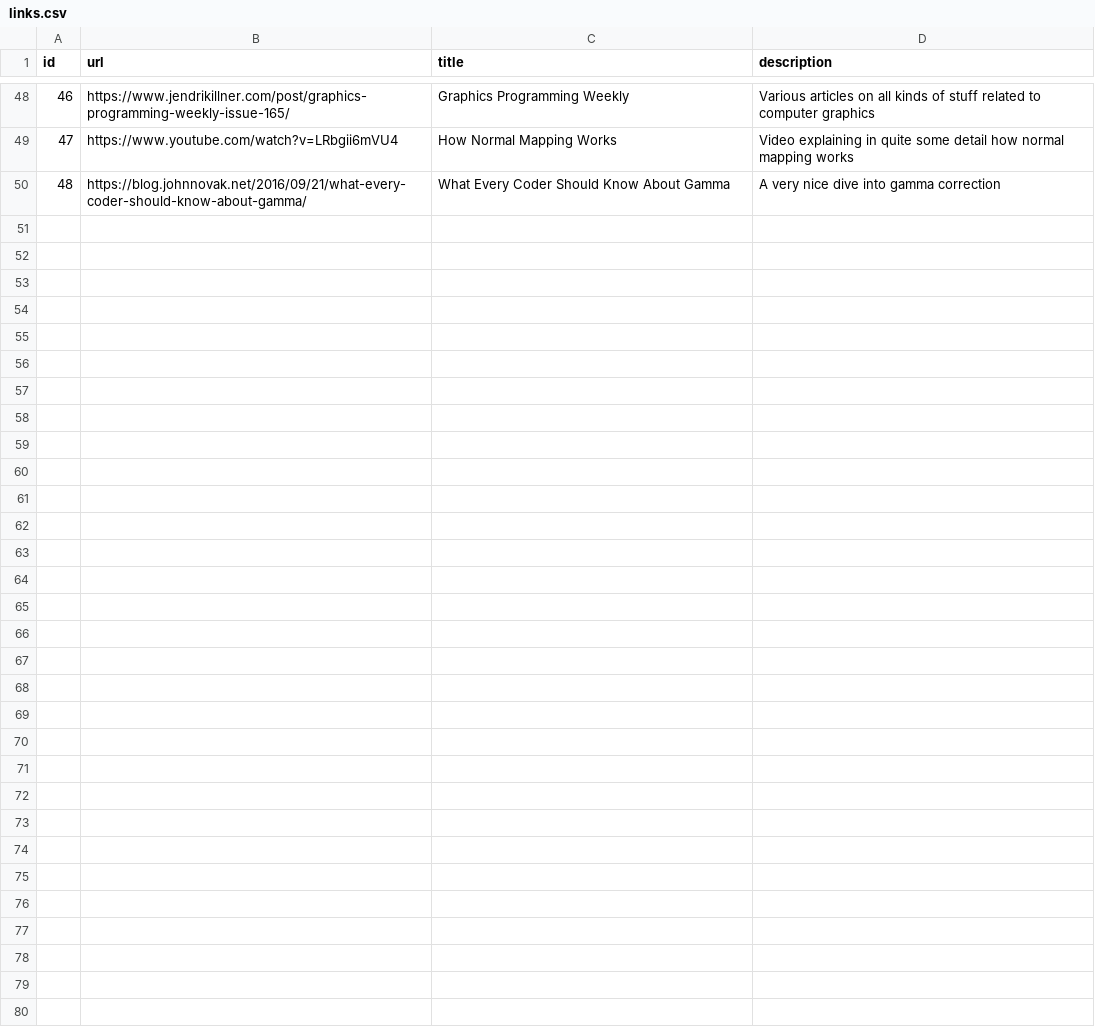
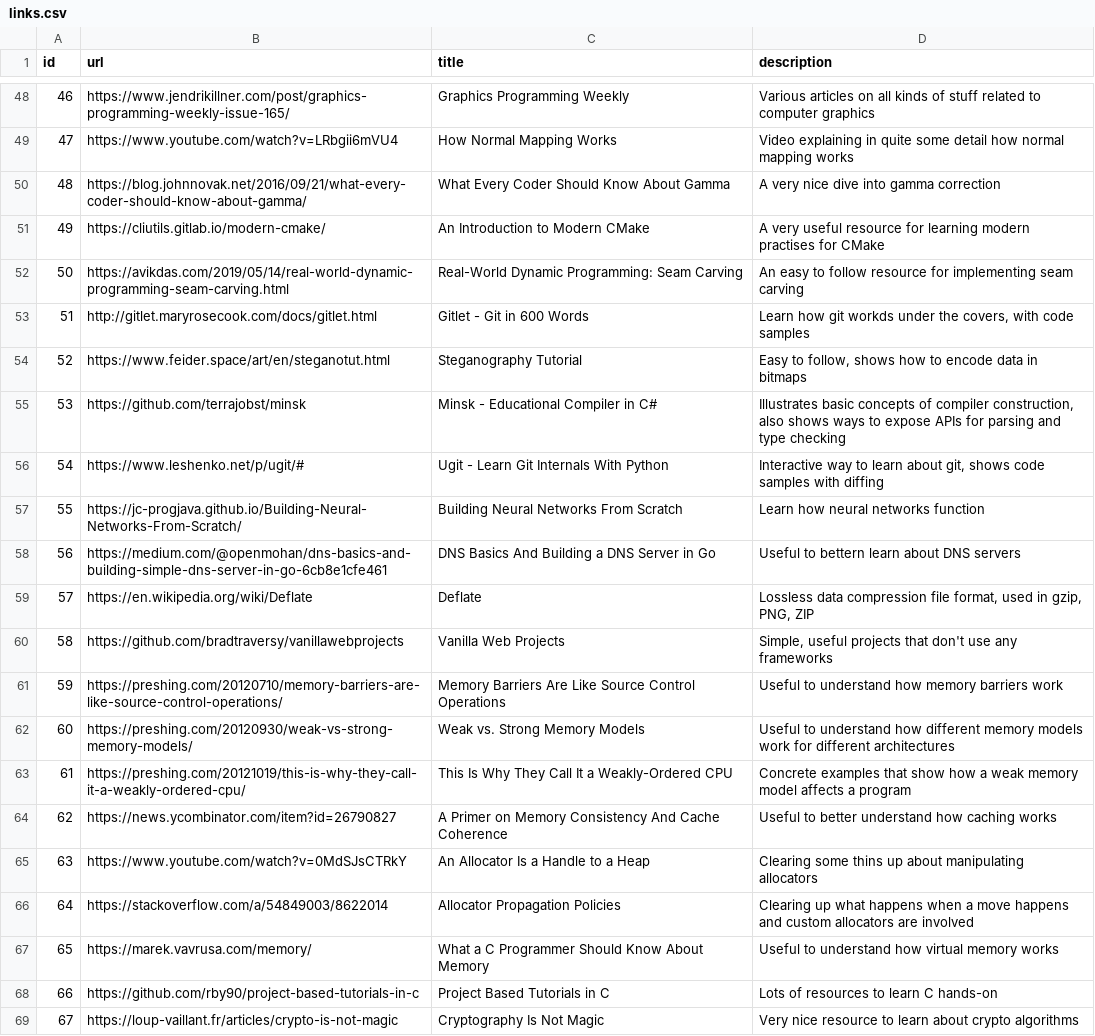
Before and after one commit to AlexandruIca/Stuff, a CSV file: data/links.csv, drawn as a sheet; only a part is shown, gaps mark what is left out; the diff covers the shown part only.

Commit message:
New links

```diff
--- a/data/links.csv
+++ b/data/links.csv
@@ -50 +50,20 @@ id,url,title,description
 48,"https://blog.johnnovak.net/2016/09/21/what-every-coder-should-know-about-gamma/","What Every Coder Should Know About Gamma","A very nice dive into gamma correction"
+49,"https://cliutils.gitlab.io/modern-cmake/","An Introduction to Modern CMake","A very useful resource for learning modern practises for CMake"
+50,"https://avikdas.com/2019/05/14/real-world-dynamic-programming-seam-carving.html","Real-World Dynamic Programming: Seam Carving","An easy to follow resource for implementing seam carving"
+51,"http://gitlet.maryrosecook.com/docs/gitlet.html","Gitlet - Git in 600 Words","Learn how git workds under the covers, with code samples"
+52,"https://www.feider.space/art/en/steganotut.html","Steganography Tutorial","Easy to follow, shows how to encode data in bitmaps"
+53,"https://github.com/terrajobst/minsk","Minsk - Educational Compiler in C#","Illustrates basic concepts of compiler construction, also shows ways to expose APIs for parsing and type checking"
+54,"https://www.leshenko.net/p/ugit/#","Ugit - Learn Git Internals With Python","Interactive way to learn about git, shows code samples with diffing"
+55,"https://jc-progjava.github.io/Building-Neural-Networks-From-Scratch/","Building Neural Networks From Scratch","Learn how neural networks function"
+56,"https://medium.com/@openmohan/dns-basics-and-building-simple-dns-server-in-go-6cb8e1cfe461","DNS Basics And Building a DNS Server in Go","Useful to bettern learn about DNS servers"
+57,"https://en.wikipedia.org/wiki/Deflate","Deflate","Lossless data compression file format, used in gzip, PNG, ZIP"
+58,"https://github.com/bradtraversy/vanillawebprojects","Vanilla Web Projects","Simple, useful projects that don't use any frameworks"
+59,"https://preshing.com/20120710/memory-barriers-are-like-source-control-operations/","Memory Barriers Are Like Source Control Operations","Useful to understand how memory barriers work"
+60,"https://preshing.com/20120930/weak-vs-strong-memory-models/","Weak vs. Strong Memory Models","Useful to understand how different memory models work for different architectures"
+61,"https://preshing.com/20121019/this-is-why-they-call-it-a-weakly-ordered-cpu/","This Is Why They Call It a Weakly-Ordered CPU","Concrete examples that show how a weak memory model affects a program"
+62,"https://news.ycombinator.com/item?id=26790827","A Primer on Memory Consistency And Cache Coherence","Useful to better understand how caching works"
+63,"https://www.youtube.com/watch?v=0MdSJsCTRkY","An Allocator Is a Handle to a Heap","Clearing some thins up about manipulating allocators"
+64,"https://stackoverflow.com/a/54849003/8622014","Allocator Propagation Policies","Clearing up what happens when a move happens and custom allocators are involved"
+65,"https://marek.vavrusa.com/memory/","What a C Programmer Should Know About Memory","Useful to understand how virtual memory works"
+66,"https://github.com/rby90/project-based-tutorials-in-c","Project Based Tutorials in C","Lots of resources to learn C hands-on"
+67,"https://loup-vaillant.fr/articles/crypto-is-not-magic","Cryptography Is Not Magic","Very nice resource to learn about crypto algorithms"
```
Also changed, not shown: 15 added rows elsewhere in this file, data/links_tags.csv, data/tags.csv, 1 other file.
